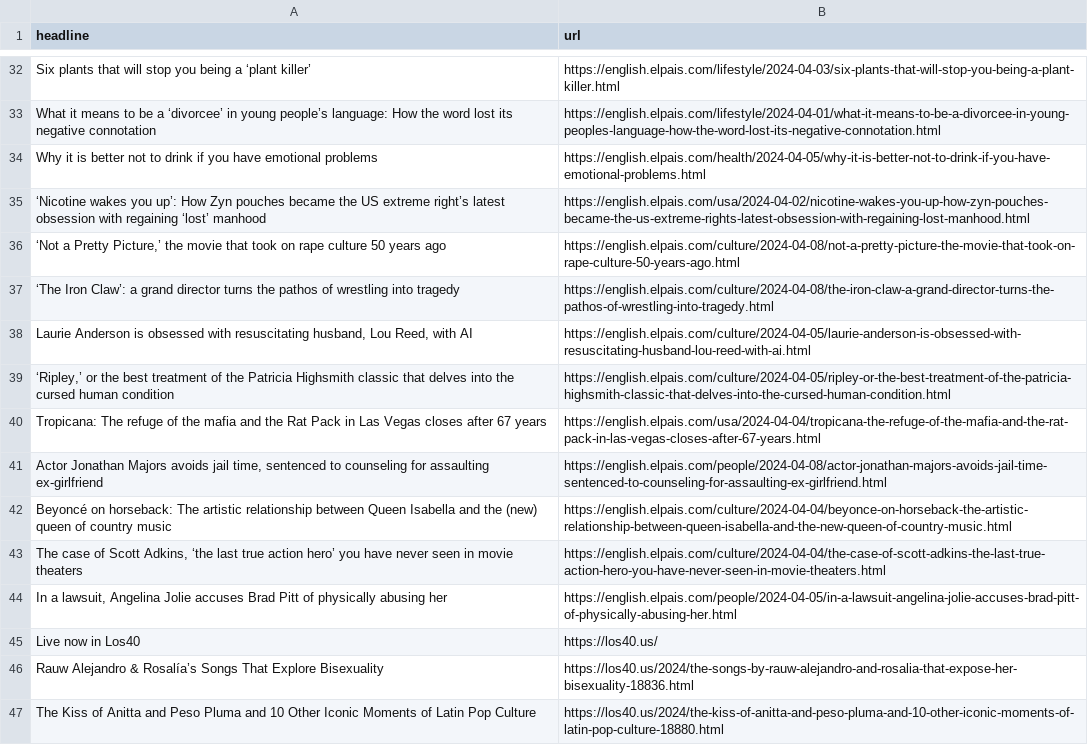
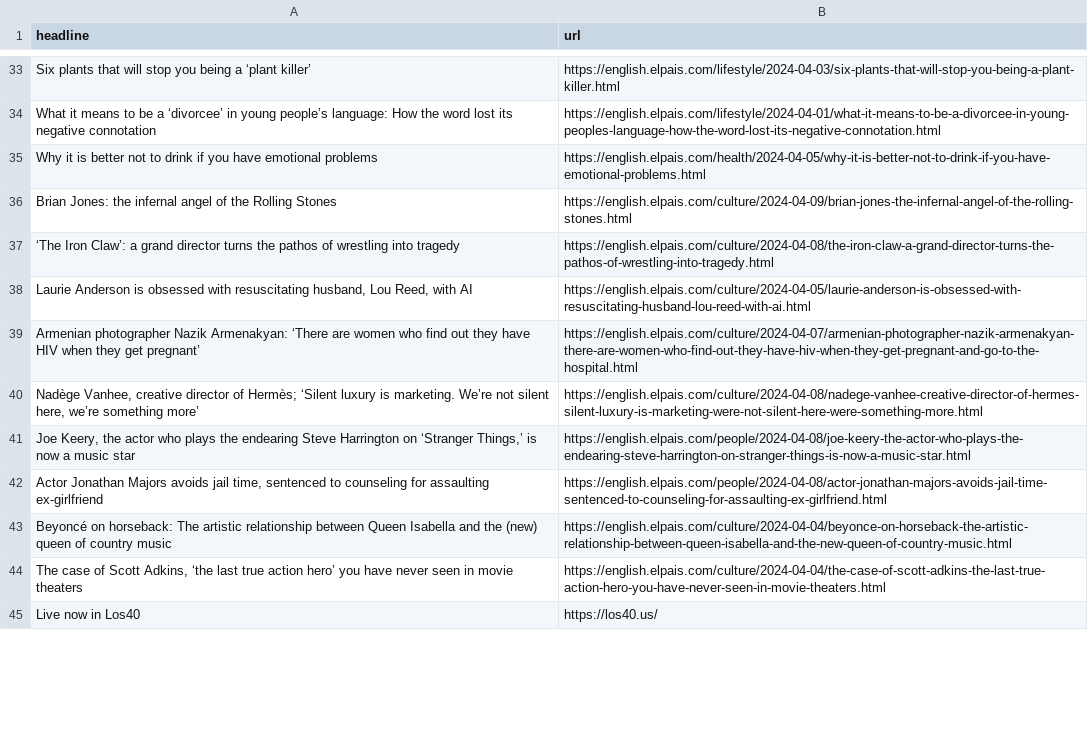
Before and after one commit to shivangibishnoi/github-autoscraper, a CSV file: headlines.csv, drawn as a sheet; only a part is shown, gaps mark what is left out; the diff covers the shown part only.

```diff
--- a/headlines.csv
+++ b/headlines.csv
@@ -34,8 +35,8 @@ What it means to be a ‘divorcee’ in young people’s language: How the word
 Why it is better not to drink if you have emotional problems ,https://english.elpais.com/health/2024-04-05/why-it-is-better-not-to-drink-if-you-have-emotional-problems.html
-‘Nicotine wakes you up’: How Zyn pouches became the US extreme right’s latest obsession with regaining ‘lost’ manhood,https://english.elpais.com/usa/2024-04-02/nicotine-wakes-you-up-how-zyn-pouches-became-the-us-extreme-rights-latest-obsession-with-regaining-lost-manhood.html
-"‘Not a Pretty Picture,’ the movie that took on rape culture 50 years ago",https://english.elpais.com/culture/2024-04-08/not-a-pretty-picture-the-movie-that-took-on-rape-culture-50-years-ago.html
+Brian Jones: the infernal angel of the Rolling Stones,https://english.elpais.com/culture/2024-04-09/brian-jones-the-infernal-angel-of-the-rolling-stones.html
 ‘The Iron Claw’: a grand director turns the pathos of wrestling into tragedy,https://english.elpais.com/culture/2024-04-08/the-iron-claw-a-grand-director-turns-the-pathos-of-wrestling-into-tragedy.html
 "Laurie Anderson is obsessed with resuscitating husband, Lou Reed, with AI",https://english.elpais.com/culture/2024-04-05/laurie-anderson-is-obsessed-with-resuscitating-husband-lou-reed-with-ai.html
-"‘Ripley,’ or the best treatment of the Patricia Highsmith classic that delves into the cursed human condition ",https://english.elpais.com/culture/2024-04-05/ripley-or-the-best-treatment-of-the-patricia-highsmith-classic-that-delves-into-the-cursed-human-condition.html
-Tropicana: The refuge of the mafia and the Rat Pack in Las Vegas closes after 67 years,https://english.elpais.com/usa/2024-04-04/tropicana-the-refuge-of-the-mafia-and-the-rat-pack-in-las-vegas-closes-after-67-years.html
+Armenian photographer Nazik Armenakyan: ‘There are women who find out they have HIV when they get pregnant’,https://english.elpais.com/culture/2024-04-07/armenian-photographer-nazik-armenakyan-there-are-women-who-find-out-they-have-hiv-when-they-get-pregnant-and-go-to-the-hospital.html
+"Nadège Vanhee, creative director of Hermès; ‘Silent luxury is marketing. We’re not silent here, we’re something more’",https://english.elpais.com/culture/2024-04-08/nadege-vanhee-creative-director-of-hermes-silent-luxury-is-marketing-were-not-silent-here-were-something-more.html
+"Joe Keery, the actor who plays the endearing Steve Harrington on ‘Stranger Things,’ is now a music star",https://english.elpais.com/people/2024-04-08/joe-keery-the-actor-who-plays-the-endearing-steve-harrington-on-stranger-things-is-now-a-music-star.html
 "Actor Jonathan Majors avoids jail time, sentenced to counseling for assaulting ex-girlfriend ",https://english.elpais.com/people/2024-04-08/actor-jonathan-majors-avoids-jail-time-sentenced-to-counseling-for-assaulting-ex-girlfriend.html
@@ -43,5 +44,2 @@ Beyoncé on horseback: The artistic relationship between Queen Isabella and the
 "The case of Scott Adkins, ‘the last true action hero’ you have never seen in movie theaters",https://english.elpais.com/culture/2024-04-04/the-case-of-scott-adkins-the-last-true-action-hero-you-have-never-seen-in-movie-theaters.html
-"In a lawsuit, Angelina Jolie accuses Brad Pitt of physically abusing her ",https://english.elpais.com/people/2024-04-05/in-a-lawsuit-angelina-jolie-accuses-brad-pitt-of-physically-abusing-her.html
 Live now in Los40,https://los40.us/
-Rauw Alejandro & Rosalía’s Songs That Explore Bisexuality,https://los40.us/2024/the-songs-by-rauw-alejandro-and-rosalia-that-expose-her-bisexuality-18836.html
-The Kiss of Anitta and Peso Pluma and 10 Other Iconic Moments of Latin Pop Culture,https://los40.us/2024/the-kiss-of-anitta-and-peso-pluma-and-10-other-iconic-moments-of-latin-pop-culture-18880.html
```
Also changed, not shown: 24 added rows, 19 removed rows and 14 moved rows elsewhere in this file.
